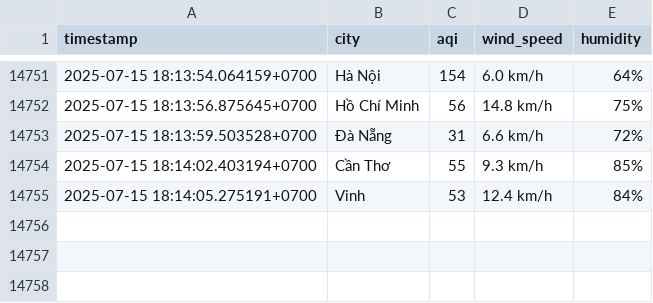
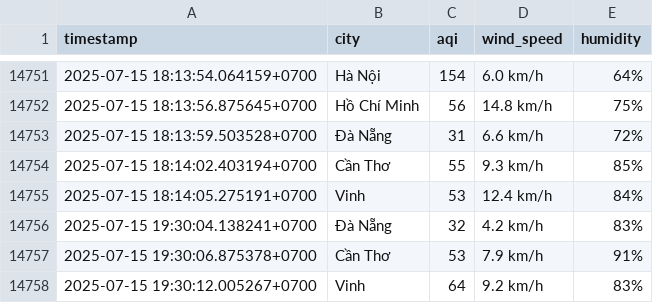
Before and after one commit to Liquid-happ/machinelearning, a CSV file: all_cities_aqi_data.csv, drawn as a sheet; only a part is shown, gaps mark what is left out; the diff names each change by its address in the sheet, - before the commit and + after, or states it on an @@ line.

```diff
--- a/all_cities_aqi_data.csv
+++ b/all_cities_aqi_data.csv
+row 14756: 2025-07-15 19:30:04.138241+0700 | Đà Nẵng | 32 | 4.2 km/h | 83%
+row 14757: 2025-07-15 19:30:06.875378+0700 | Cần Thơ | 53 | 7.9 km/h | 91%
+row 14758: 2025-07-15 19:30:12.005267+0700 | Vinh | 64 | 9.2 km/h | 83%
```
